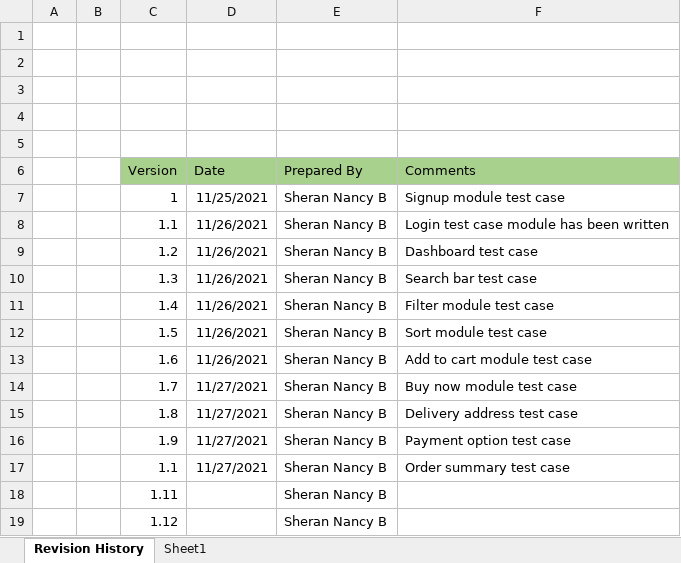
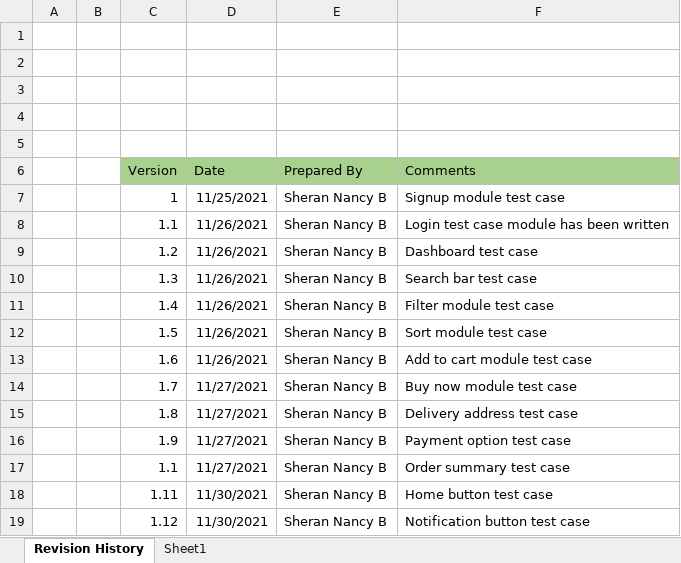
Before and after one commit to SheranNancy27/Test-Cases, an Excel workbook: Sheran Nancy TC.xlsx, sheet Revision History, drawn as a sheet; values as stored, in another font and other column widths than the file's, no borders; the diff names each change by its address in the sheet, - before the commit and + after, or states it on an @@ line.

Commit message:
Add files via upload

```diff
--- a/Sheran Nancy TC.xlsx (sheet Revision History)
+++ b/Sheran Nancy TC.xlsx (sheet Revision History)
-D18:D19 (Date): (empty)
+D18:D19 (Date): 11/30/2021
-F18 (Comments): (empty)
+F18 (Comments): Home button test case
-F19 (Comments): (empty)
+F19 (Comments): Notification button test case
```
